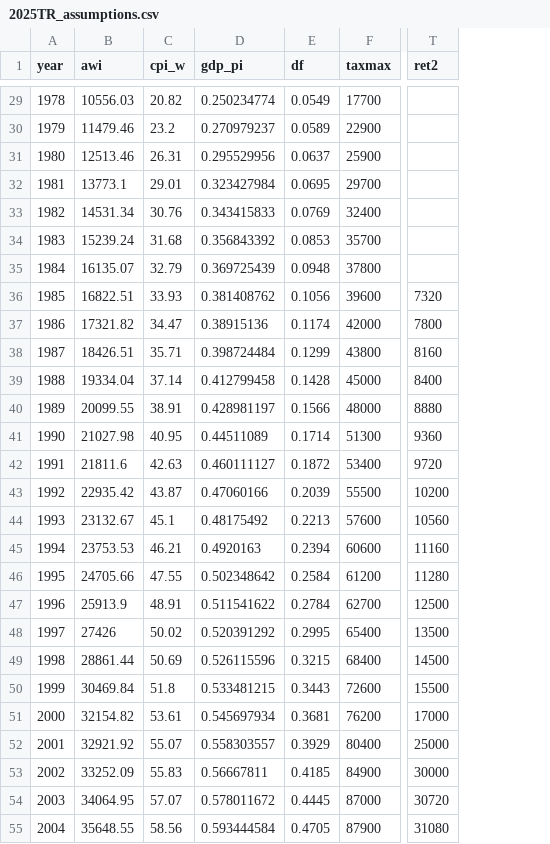
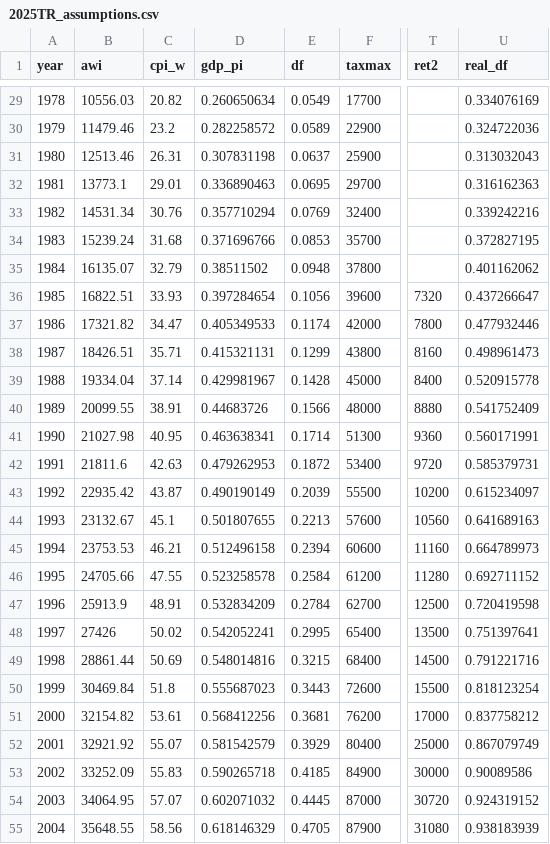
Before and after one commit to anthonycolavito/ssmbar, a CSV file: 2025TR_assumptions.csv, drawn as a sheet; only a part is shown, gaps mark what is left out; the diff covers the shown part only; the diff names each change by its address in the sheet, - before the commit and + after, or states it on an @@ line.

Commit message:
added real discount factor to assumptions and fixed GDP price index

```diff
--- a/2025TR_assumptions.csv
+++ b/2025TR_assumptions.csv
+column U (real_df), rows 29-55: 0.334076169 | 0.324722036 | 0.313032043 | 0.316162363 | 0.339242216 | 0.372827195 | 0.401162062 | 0.437266647 | 0.477932446 | 0.498961473 | 0.520915778 | 0.541752409 | 0.560171991 | 0.585379731 | 0.615234097 | 0.641689163 | 0.664789973 | 0.692711152 | 0.720419598 | 0.751397641 | 0.791221716 | 0.818123254 | 0.837758212 | 0.867079749 | 0.90089586 | 0.924319152 | 0.938183939
-D29 (gdp_pi): 0.250234774
+D29 (gdp_pi): 0.260650634
-D30 (gdp_pi): 0.270979237
+D30 (gdp_pi): 0.282258572
-D31 (gdp_pi): 0.295529956
+D31 (gdp_pi): 0.307831198
-D32 (gdp_pi): 0.323427984
+D32 (gdp_pi): 0.336890463
-D33 (gdp_pi): 0.343415833
+D33 (gdp_pi): 0.357710294
-D34 (gdp_pi): 0.356843392
+D34 (gdp_pi): 0.371696766
-D35 (gdp_pi): 0.369725439
+D35 (gdp_pi): 0.38511502
-D36 (gdp_pi): 0.381408762
+D36 (gdp_pi): 0.397284654
-D37 (gdp_pi): 0.38915136
+D37 (gdp_pi): 0.405349533
-D38 (gdp_pi): 0.398724484
+D38 (gdp_pi): 0.415321131
-D39 (gdp_pi): 0.412799458
+D39 (gdp_pi): 0.429981967
-D40 (gdp_pi): 0.428981197
+D40 (gdp_pi): 0.44683726
-D41 (gdp_pi): 0.44511089
+D41 (gdp_pi): 0.463638341
-D42 (gdp_pi): 0.460111127
+D42 (gdp_pi): 0.479262953
-D43 (gdp_pi): 0.47060166
+D43 (gdp_pi): 0.490190149
-D44 (gdp_pi): 0.48175492
+D44 (gdp_pi): 0.501807655
-D45 (gdp_pi): 0.4920163
+D45 (gdp_pi): 0.512496158
-D46 (gdp_pi): 0.502348642
+D46 (gdp_pi): 0.523258578
-D47 (gdp_pi): 0.511541622
+D47 (gdp_pi): 0.532834209
-D48 (gdp_pi): 0.520391292
+D48 (gdp_pi): 0.542052241
-D49 (gdp_pi): 0.526115596
+D49 (gdp_pi): 0.548014816
-D50 (gdp_pi): 0.533481215
+D50 (gdp_pi): 0.555687023
-D51 (gdp_pi): 0.545697934
+D51 (gdp_pi): 0.568412256
-D52 (gdp_pi): 0.558303557
+D52 (gdp_pi): 0.581542579
-D53 (gdp_pi): 0.56667811
+D53 (gdp_pi): 0.590265718
-D54 (gdp_pi): 0.578011672
+D54 (gdp_pi): 0.602071032
-D55 (gdp_pi): 0.593444584
+D55 (gdp_pi): 0.618146329
```
Also changed, not shown: 114 edited cells elsewhere in this file, 1 other file.
